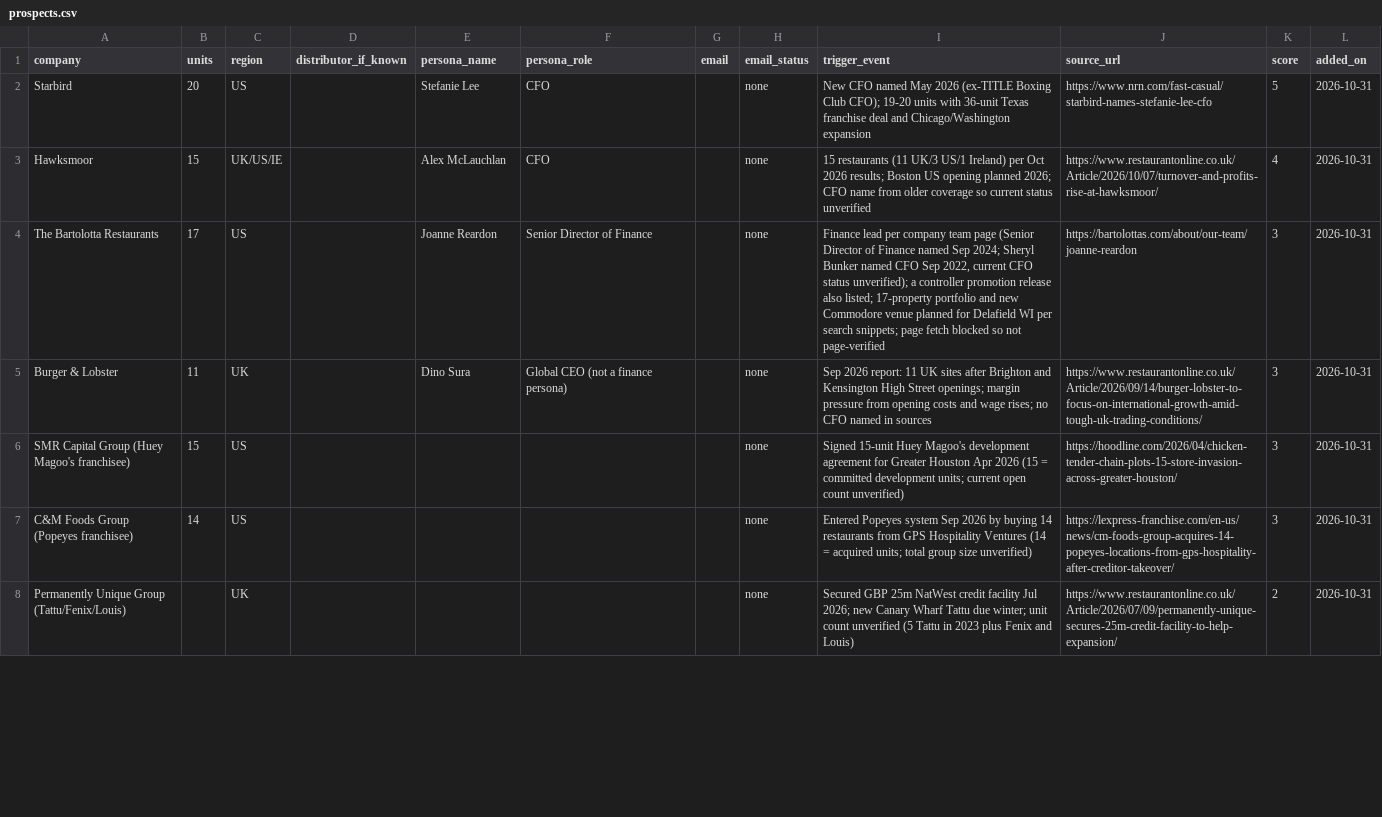
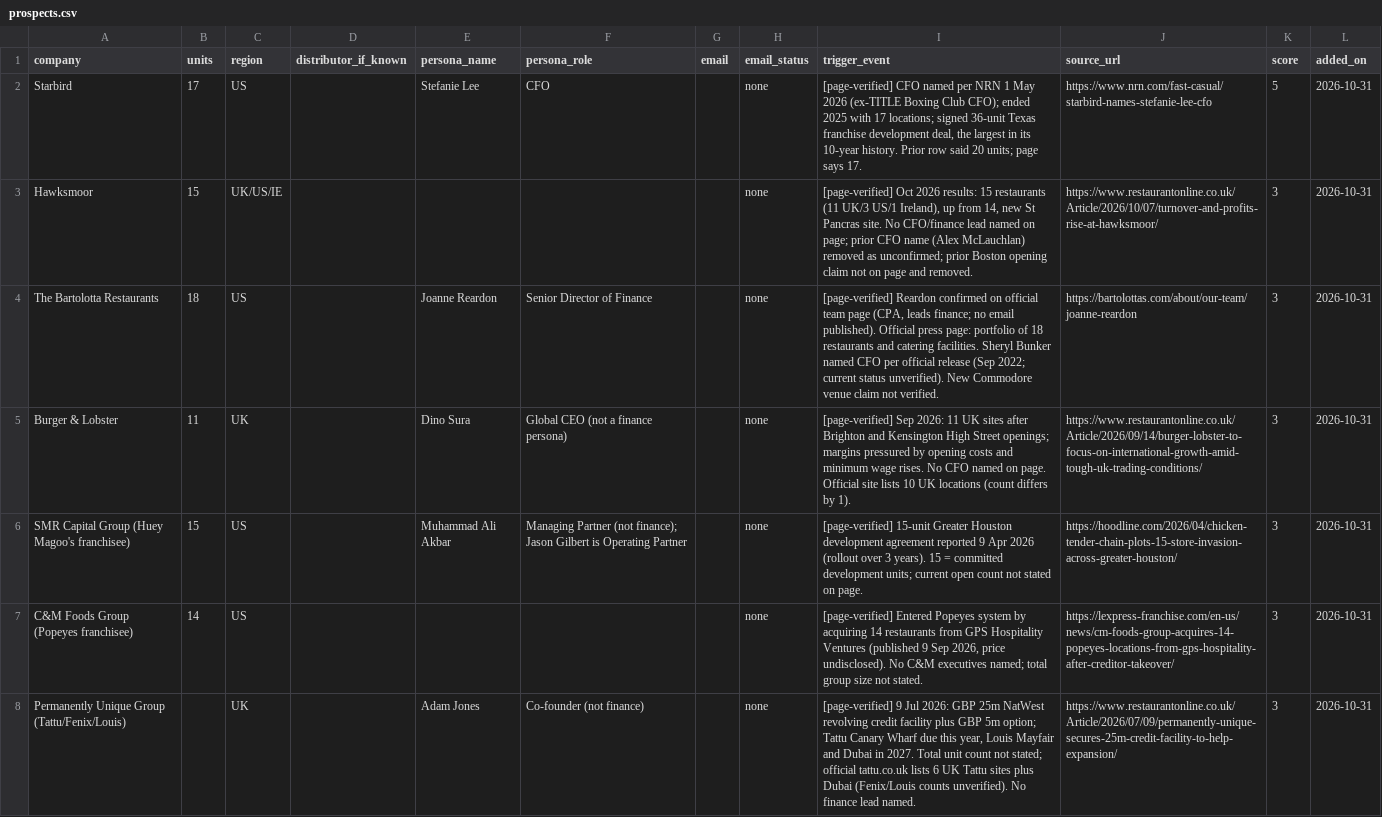
Before and after one commit to josephb972/TenBreads-marketing, a CSV file: marketing/prospects.csv, drawn as a sheet; only a part is shown; the diff covers the shown part only.

```diff
--- a/marketing/prospects.csv
+++ b/marketing/prospects.csv
@@ -1,8 +1,8 @@
 company,units,region,distributor_if_known,persona_name,persona_role,email,email_status,trigger_event,source_url,score,added_on
-Starbird,20,US,,Stefanie Lee,CFO,,none,"New CFO named May 2026 (ex-TITLE Boxing Club CFO); 19-20 units with 36-unit Texas franchise deal and Chicago/Washington expansion",https://www.nrn.com/fast-casual/starbird-names-stefanie-lee-cfo,5,2026-10-31
-Hawksmoor,15,UK/US/IE,,Alex McLauchlan,CFO,,none,"15 restaurants (11 UK/3 US/1 Ireland) per Oct 2026 results; Boston US opening planned 2026; CFO name from older coverage so current status unverified",https://www.restaurantonline.co.uk/Article/2026/10/07/turnover-and-profits-rise-at-hawksmoor/,4,2026-10-31
-The Bartolotta Restaurants,17,US,,Joanne Reardon,Senior Director of Finance,,none,"Finance lead per company team page (Senior Director of Finance named Sep 2024; Sheryl Bunker named CFO Sep 2022, current CFO status unverified); a controller promotion release also listed; 17-property portfolio and new Commodore venue planned for Delafield WI per search snippets; page fetch blocked so not page-verified",https://bartolottas.com/about/our-team/joanne-reardon,3,2026-10-31
-Burger & Lobster,11,UK,,Dino Sura,Global CEO (not a finance persona),,none,"Sep 2026 report: 11 UK sites after Brighton and Kensington High Street openings; margin pressure from opening costs and wage rises; no CFO named in sources",https://www.restaurantonline.co.uk/Article/2026/09/14/burger-lobster-to-focus-on-international-growth-amid-tough-uk-trading-conditions/,3,2026-10-31
-SMR Capital Group (Huey Magoo's franchisee),15,US,,,,,none,"Signed 15-unit Huey Magoo's development agreement for Greater Houston Apr 2026 (15 = committed development units; current open count unverified)",https://hoodline.com/2026/04/chicken-tender-chain-plots-15-store-invasion-across-greater-houston/,3,2026-10-31
-C&M Foods Group (Popeyes franchisee),14,US,,,,,none,"Entered Popeyes system Sep 2026 by buying 14 restaurants from GPS Hospitality Ventures (14 = acquired units; total group size unverified)",https://lexpress-franchise.com/en-us/news/cm-foods-group-acquires-14-popeyes-locations-from-gps-hospitality-after-creditor-takeover/,3,2026-10-31
-Permanently Unique Group (Tattu/Fenix/Louis),,UK,,,,,none,"Secured GBP 25m NatWest credit facility Jul 2026; new Canary Wharf Tattu due winter; unit count unverified (5 Tattu in 2023 plus Fenix and Louis)",https://www.restaurantonline.co.uk/Article/2026/07/09/permanently-unique-secures-25m-credit-facility-to-help-expansion/,2,2026-10-31
+Starbird,17,US,,Stefanie Lee,CFO,,none,"[page-verified] CFO named per NRN 1 May 2026 (ex-TITLE Boxing Club CFO); ended 2025 with 17 locations; signed 36-unit Texas franchise development deal, the largest in its 10-year history. Prior row said 20 units; page says 17.",https://www.nrn.com/fast-casual/starbird-names-stefanie-lee-cfo,5,2026-10-31
+Hawksmoor,15,UK/US/IE,,,,,none,"[page-verified] Oct 2026 results: 15 restaurants (11 UK/3 US/1 Ireland), up from 14, new St Pancras site. No CFO/finance lead named on page; prior CFO name (Alex McLauchlan) removed as unconfirmed; prior Boston opening claim not on page and removed.",https://www.restaurantonline.co.uk/Article/2026/10/07/turnover-and-profits-rise-at-hawksmoor/,3,2026-10-31
+The Bartolotta Restaurants,18,US,,Joanne Reardon,Senior Director of Finance,,none,"[page-verified] Reardon confirmed on official team page (CPA, leads finance; no email published). Official press page: portfolio of 18 restaurants and catering facilities. Sheryl Bunker named CFO per official release (Sep 2022; current status unverified). New Commodore venue claim not verified.",https://bartolottas.com/about/our-team/joanne-reardon,3,2026-10-31
+Burger & Lobster,11,UK,,Dino Sura,Global CEO (not a finance persona),,none,[page-verified] Sep 2026: 11 UK sites after Brighton and Kensington High Street openings; margins pressured by opening costs and minimum wage rises. No CFO named on page. Official site lists 10 UK locations (count differs by 1).,https://www.restaurantonline.co.uk/Article/2026/09/14/burger-lobster-to-focus-on-international-growth-amid-tough-uk-trading-conditions/,3,2026-10-31
+SMR Capital Group (Huey Magoo's franchisee),15,US,,Muhammad Ali Akbar,Managing Partner (not finance); Jason Gilbert is Operating Partner,,none,[page-verified] 15-unit Greater Houston development agreement reported 9 Apr 2026 (rollout over 3 years). 15 = committed development units; current open count not stated on page.,https://hoodline.com/2026/04/chicken-tender-chain-plots-15-store-invasion-across-greater-houston/,3,2026-10-31
+C&M Foods Group (Popeyes franchisee),14,US,,,,,none,"[page-verified] Entered Popeyes system by acquiring 14 restaurants from GPS Hospitality Ventures (published 9 Sep 2026, price undisclosed). No C&M executives named; total group size not stated.",https://lexpress-franchise.com/en-us/news/cm-foods-group-acquires-14-popeyes-locations-from-gps-hospitality-after-creditor-takeover/,3,2026-10-31
+Permanently Unique Group (Tattu/Fenix/Louis),,UK,,Adam Jones,Co-founder (not finance),,none,"[page-verified] 9 Jul 2026: GBP 25m NatWest revolving credit facility plus GBP 5m option; Tattu Canary Wharf due this year, Louis Mayfair and Dubai in 2027. Total unit count not stated; official tattu.co.uk lists 6 UK Tattu sites plus Dubai (Fenix/Louis counts unverified). No finance lead named.",https://www.restaurantonline.co.uk/Article/2026/07/09/permanently-unique-secures-25m-credit-facility-to-help-expansion/,3,2026-10-31
```
Also changed, not shown: 9 added rows and 17 edited cells elsewhere in this file, 1 other file.
